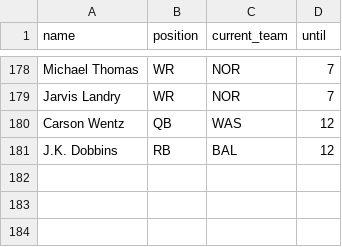
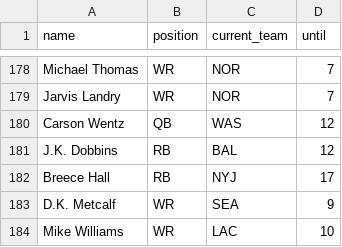
Before and after one commit to tefirman/FantasySports, a CSV file: FantasyFootball_InjuredList.csv, drawn as a sheet; only a part is shown, gaps mark what is left out.

Commit message:
Update FantasyFootball_InjuredList.csv

```diff
--- a/FantasyFootball_InjuredList.csv
+++ b/FantasyFootball_InjuredList.csv
@@ -181 +181,4 @@ Carson Wentz,QB,WAS,12
 J.K. Dobbins,RB,BAL,12
+Breece Hall,RB,NYJ,17
+D.K. Metcalf,WR,SEA,9
+Mike Williams,WR,LAC,10
```
